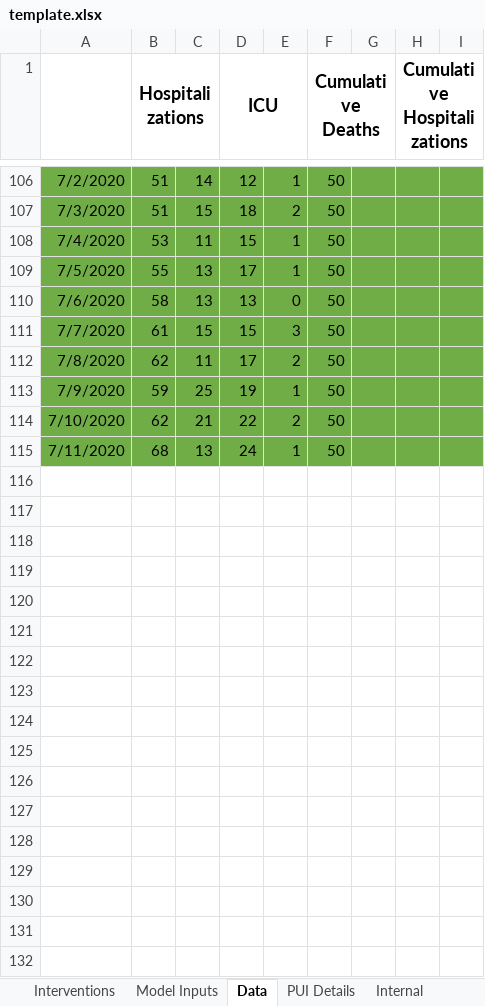
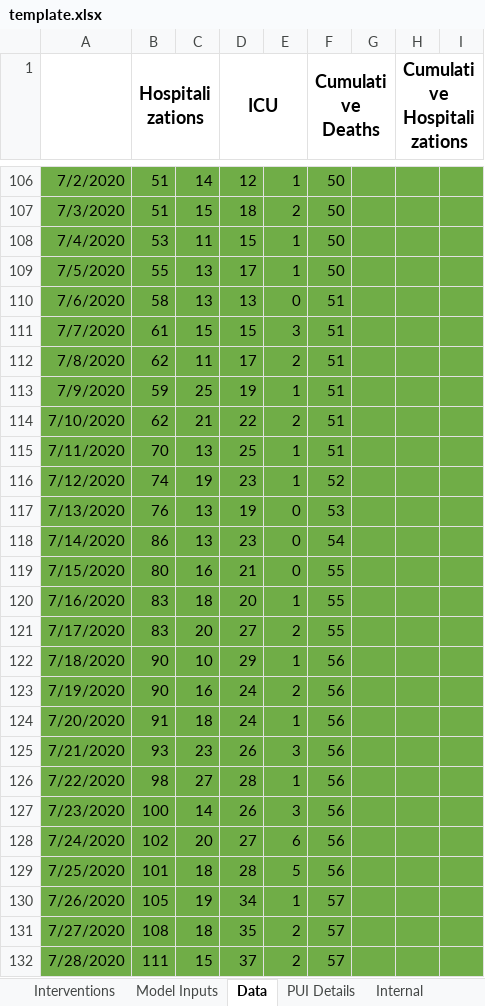
Before and after one commit to LocalEpi/LEMMA, an Excel workbook: inst/extdata/template.xlsx, sheet Data, drawn as a sheet; only a part is shown, gaps mark what is left out; values as stored, in another font and other column widths than the file's, no borders; the diff covers the shown part only; the diff names each change by its address in the sheet, - before the commit and + after, or states it on an @@ line.

Commit message:
update template.xlsx

```diff
--- a/inst/extdata/template.xlsx (sheet Data)
+++ b/inst/extdata/template.xlsx (sheet Data)
-F110:F115 (Cumulative Deaths): 50
+F110:F115 (Cumulative Deaths): 51
-B115 (Hospitalizations): 68
+B115 (Hospitalizations): 70
-D115 (ICU): 24
+D115 (ICU): 25
+row 116: 7/12/2020 | 74 | 19 | 23 | 1 | 52
+row 117: 7/13/2020 | 76 | 13 | 19 | 0 | 53
+row 118: 7/14/2020 | 86 | 13 | 23 | 0 | 54
+row 119: 7/15/2020 | 80 | 16 | 21 | 0 | 55
+row 120: 7/16/2020 | 83 | 18 | 20 | 1 | 55
+row 121: 7/17/2020 | 83 | 20 | 27 | 2 | 55
+row 122: 7/18/2020 | 90 | 10 | 29 | 1 | 56
+row 123: 7/19/2020 | 90 | 16 | 24 | 2 | 56
+row 124: 7/20/2020 | 91 | 18 | 24 | 1 | 56
+row 125: 7/21/2020 | 93 | 23 | 26 | 3 | 56
+row 126: 7/22/2020 | 98 | 27 | 28 | 1 | 56
+row 127: 7/23/2020 | 100 | 14 | 26 | 3 | 56
+row 128: 7/24/2020 | 102 | 20 | 27 | 6 | 56
+row 129: 7/25/2020 | 101 | 18 | 28 | 5 | 56
+row 130: 7/26/2020 | 105 | 19 | 34 | 1 | 57
+row 131: 7/27/2020 | 108 | 18 | 35 | 2 | 57
+row 132: 7/28/2020 | 111 | 15 | 37 | 2 | 57
```
Also changed, not shown: 18 edited cells elsewhere in this sheet, sheet Interventions, sheet Internal, sheet Parameters with Distributions.
